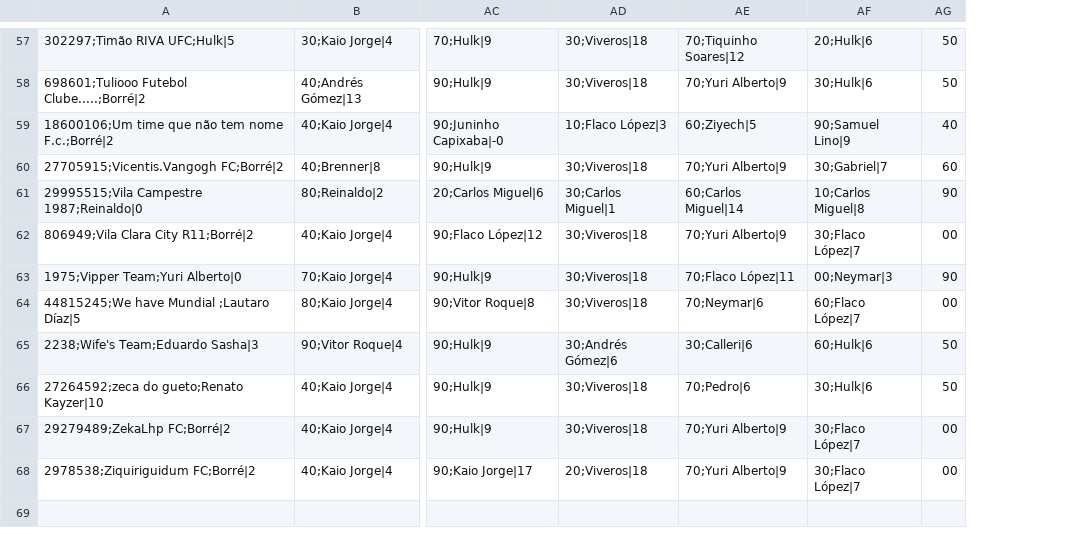
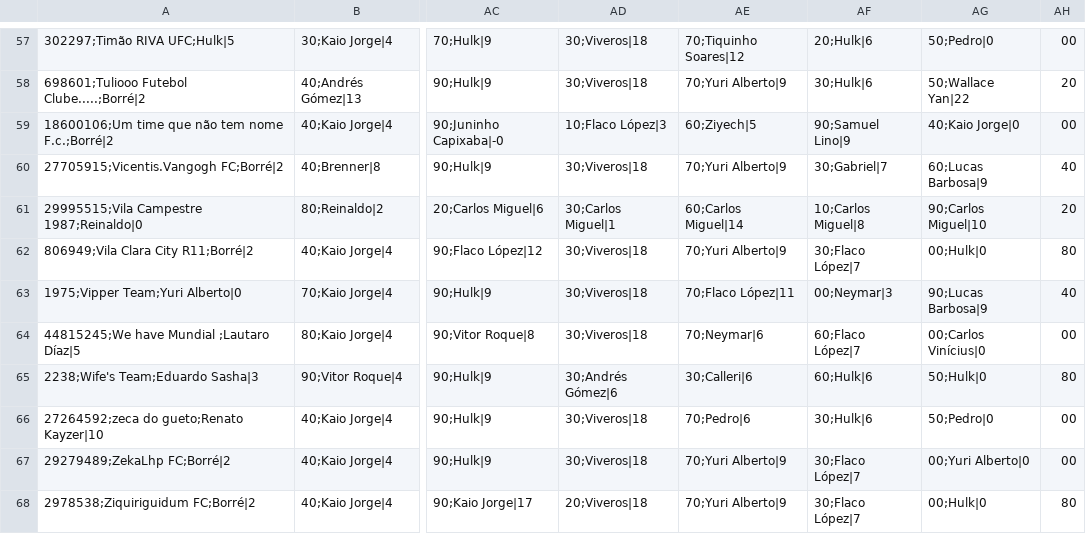
Before and after one commit to mmbsest90/liga-vila-cartobrothers-site, a CSV file: saida/capitaes.csv, drawn as a sheet; only a part is shown, gaps mark what is left out; addresses are those after the commit; the diff covers the shown part only; the diff names each change by its address in the sheet, - before the commit and + after, or states it on an @@ line.

```diff
--- a/saida/capitaes.csv
+++ b/saida/capitaes.csv
+column AG, rows 57-68: 50;Pedro|0 | 50;Wallace Yan|22 | 40;Kaio Jorge|0 | 60;Lucas Barbosa|9 | 90;Carlos Miguel|10 | 00;Hulk|0 | 90;Lucas Barbosa|9 | 00;Carlos Vinícius|0 | 50;Hulk|0 | 50;Pedro|0 | 00;Yuri Alberto|0 | 00;Hulk|0
-AH57: 50
+AH57: 00
-AH58: 50
+AH58: 20
-AH59: 40
+AH59: 00
-AH60: 60
+AH60: 40
-AH61: 90
+AH61: 20
-AH62: 00
+AH62: 80
-AH63: 90
+AH63: 40
-AH65: 50
+AH65: 80
-AH66: 50
+AH66: 00
-AH68: 00
+AH68: 80
```
Also changed, not shown: 51 edited cells elsewhere in this file, saida/capitao-mito.csv, saida/classificacao-turno2.csv, 10 other files.
